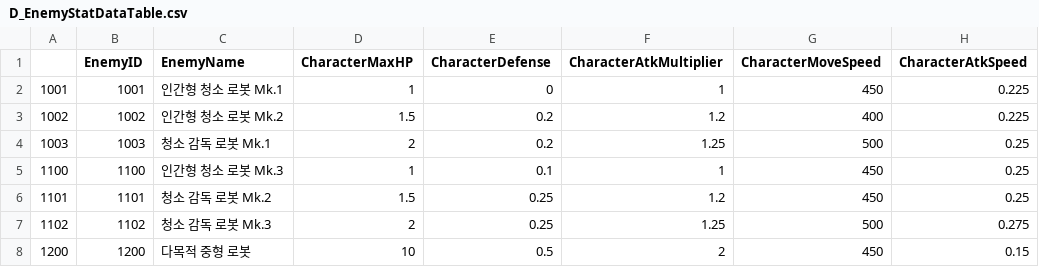
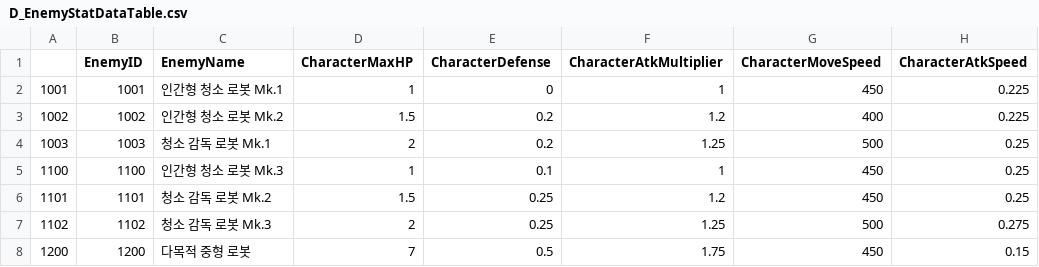
Before and after one commit to HeaRyeong/UE5-BackStreet, a CSV file: Content/Character/EnemyCharacter/Data/D_EnemyStatDataTable.csv, drawn as a sheet.

```diff
--- a/Content/Character/EnemyCharacter/Data/D_EnemyStatDataTable.csv
+++ b/Content/Character/EnemyCharacter/Data/D_EnemyStatDataTable.csv
@@ -7,2 +7,2 @@
 1102,1102,청소 감독 로봇 Mk.3,2,0.25,1.25,500,0.275
-1200,1200,다목적 중형 로봇,10,0.5,2,450,0.15
+1200,1200,다목적 중형 로봇,7,0.5,1.75,450,0.15
```
Also changed, not shown: 27 other files.
